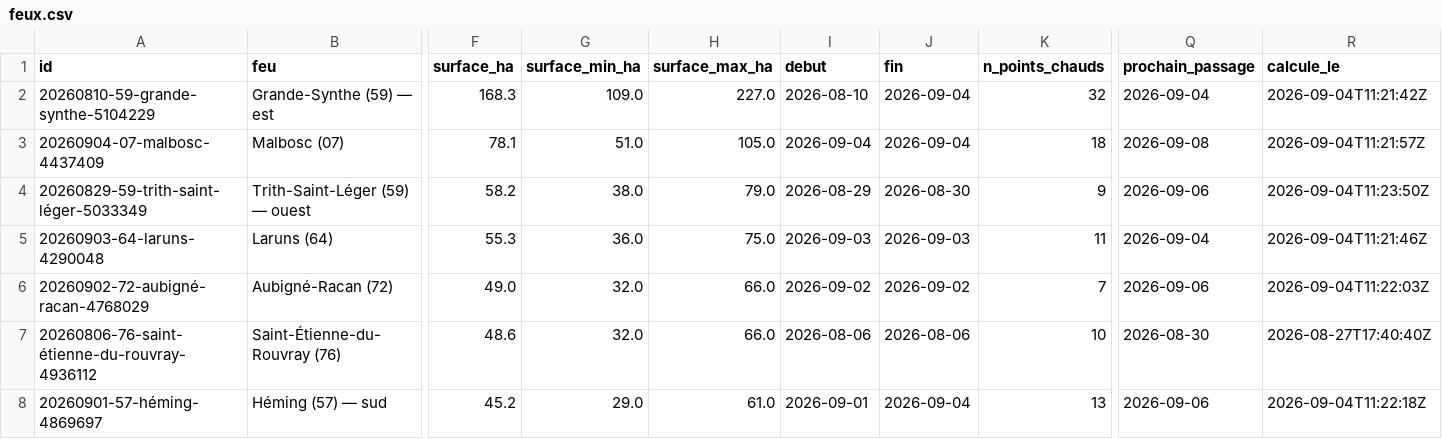
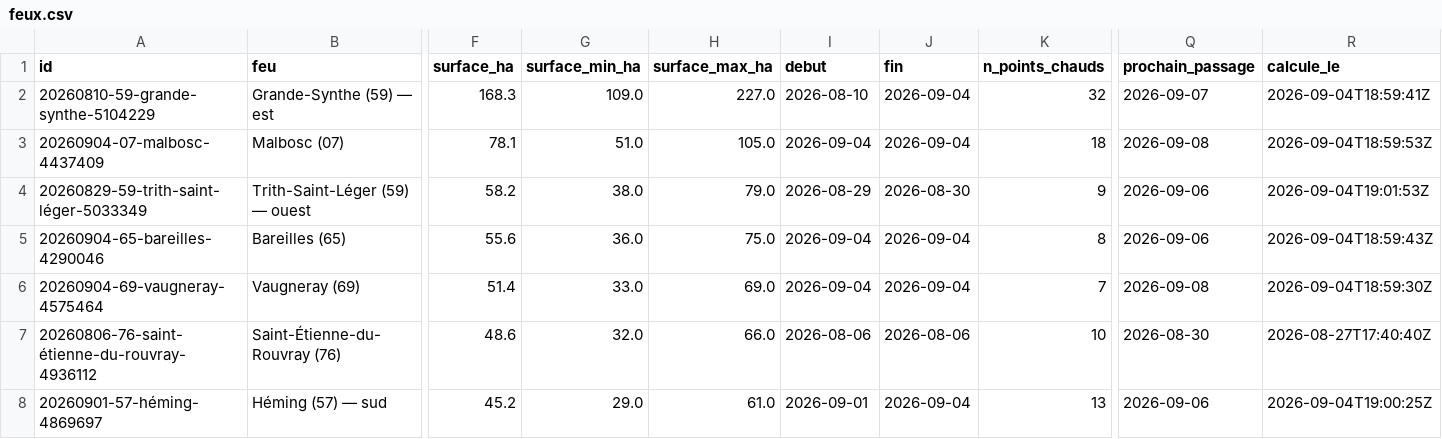
Before and after one commit to r0bp3nguin/brulis, a CSV file: site/data/feux.csv, drawn as a sheet; only a part is shown, gaps mark what is left out; removed rows and columns are numbered as before the commit, all else as after; rows hold the shown columns only; the diff covers the shown part only; the diff names each change by its address in the sheet, - before the commit and + after, or states it on an @@ line.

```diff
--- a/site/data/feux.csv
+++ b/site/data/feux.csv
-Q2 (prochain_passage): 2026-09-04
+Q2 (prochain_passage): 2026-09-07
-R2 (calcule_le): 2026-09-04T11:21:42Z
+R2 (calcule_le): 2026-09-04T18:59:41Z
-R3 (calcule_le): 2026-09-04T11:21:57Z
+R3 (calcule_le): 2026-09-04T18:59:53Z
-R4 (calcule_le): 2026-09-04T11:23:50Z
+R4 (calcule_le): 2026-09-04T19:01:53Z
-row 5: 20260903-64-laruns-4290048 | Laruns (64) | 55.3 | 36.0 | 75.0 | 2026-09-03 | 2026-09-03 | 11 | 2026-09-04 | 2026-09-04T11:21:46Z
-row 6: 20260902-72-aubigné-racan-4768029 | Aubigné-Racan (72) | 49.0 | 32.0 | 66.0 | 2026-09-02 | 2026-09-02 | 7 | 2026-09-06 | 2026-09-04T11:22:03Z
+row 5: 20260904-65-bareilles-4290046 | Bareilles (65) | 55.6 | 36.0 | 75.0 | 2026-09-04 | 2026-09-04 | 8 | 2026-09-06 | 2026-09-04T18:59:43Z
+row 6: 20260904-69-vaugneray-4575464 | Vaugneray (69) | 51.4 | 33.0 | 69.0 | 2026-09-04 | 2026-09-04 | 7 | 2026-09-08 | 2026-09-04T18:59:30Z
-R8 (calcule_le): 2026-09-04T11:22:18Z
+R8 (calcule_le): 2026-09-04T19:00:25Z
```
Also changed, not shown: 6 added rows, 2 removed rows and 7 edited cells elsewhere in this file, 38 other files.
